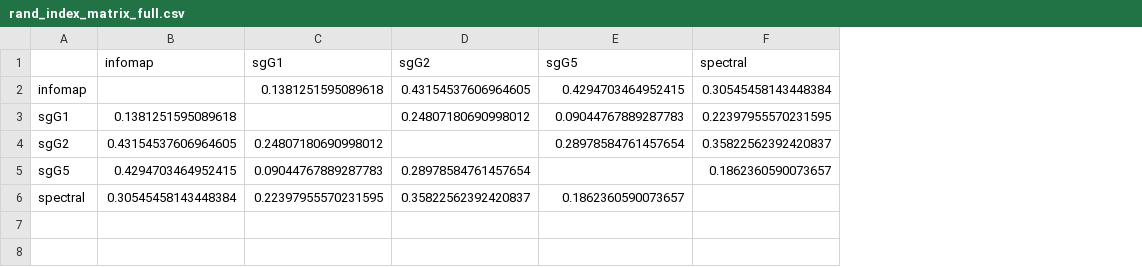
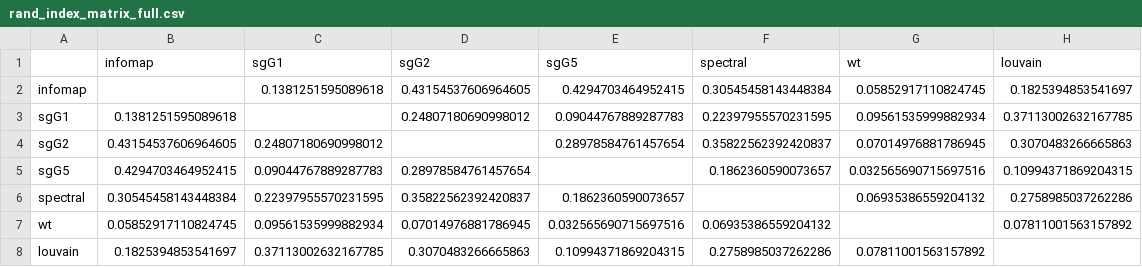
Before and after one commit to NicoleF02/Dissertation, a CSV file: rand_index_matrix_full.csv, drawn as a sheet; the diff names each change by its address in the sheet, - before the commit and + after, or states it on an @@ line.

```diff
--- a/rand_index_matrix_full.csv
+++ b/rand_index_matrix_full.csv
+column G (wt), rows 2-6: 0.05852917110824745 | 0.09561535999882934 | 0.07014976881786945 | 0.032565690715697516 | 0.06935386559204132
+column H (louvain), rows 2-6: 0.1825394853541697 | 0.37113002632167785 | 0.3070483266665863 | 0.10994371869204315 | 0.2758985037262286
+row 7: wt | 0.05852917110824745 | 0.09561535999882934 | 0.07014976881786945 | 0.032565690715697516 | 0.06935386559204132 |  | 0.07811001563157892
+row 8: louvain | 0.1825394853541697 | 0.37113002632167785 | 0.3070483266665863 | 0.10994371869204315 | 0.2758985037262286 | 0.07811001563157892
```
Also changed, not shown: 5 other files.
